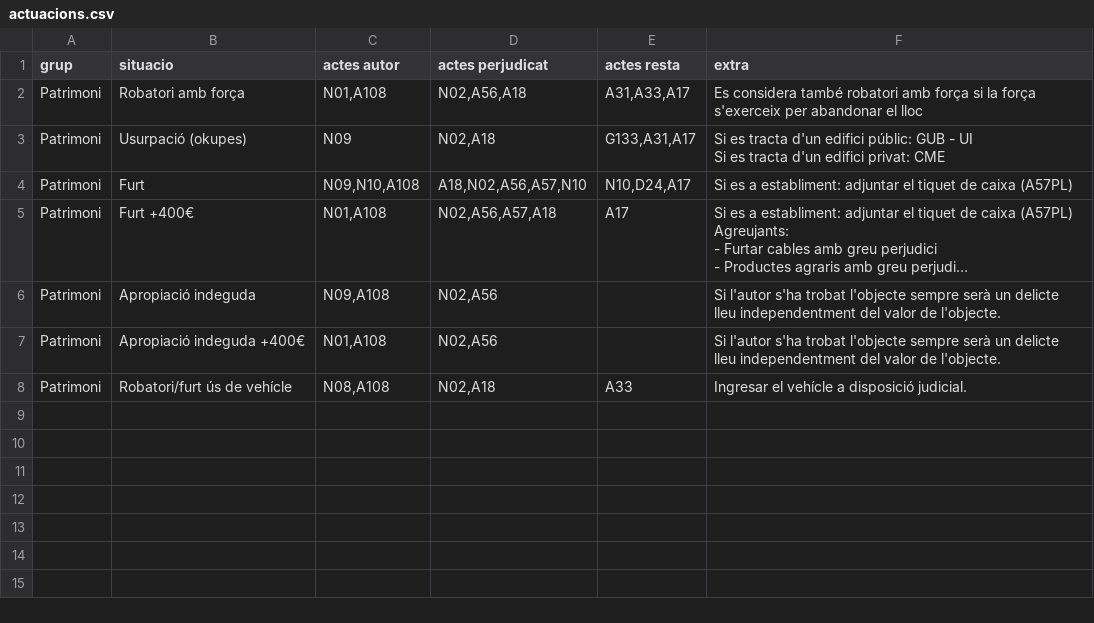
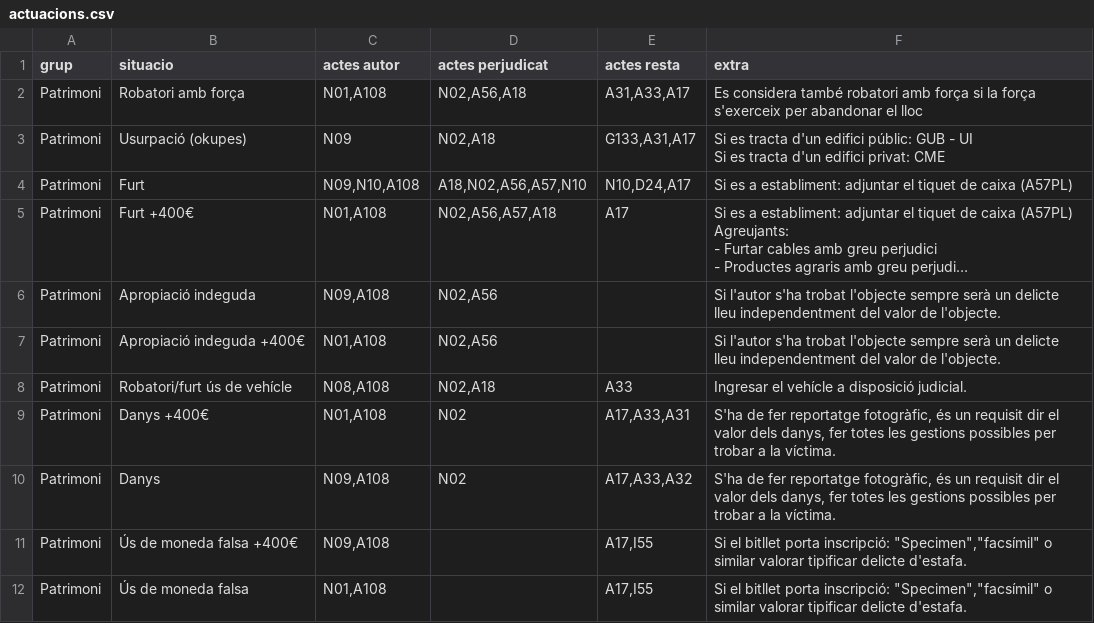
Before and after one commit to zaulin/GUB, a CSV file: actuacions/patrimoni/actuacions.csv, drawn as a sheet; long unchanged cells end in ….

Commit message:
Add files via upload

```diff
--- a/actuacions/patrimoni/actuacions.csv
+++ b/actuacions/patrimoni/actuacions.csv
@@ -19 +19,5 @@ Patrimoni;Apropiació indeguda +400€;N01,A108;N02,A56;;Si l'autor s'ha trobat
 Patrimoni;Robatori/furt ús de vehícle;N08,A108;N02,A18;A33;Ingresar el vehícle a disposició judicial.
+Patrimoni;Danys +400€;N01,A108;N02;A17,A33,A31;S'ha de fer reportatge fotogràfic, és un requisit dir el valor dels danys, fer totes les gestions possibles per trobar a la víctima.
+Patrimoni;Danys;N09,A108;N02;A17,A33,A32;S'ha de fer reportatge fotogràfic, és un requisit dir el valor dels danys, fer totes les gestions possibles per trobar a la víctima.
+Patrimoni;Ús de moneda falsa +400€;N09,A108;;A17,I55;"Si el bitllet porta inscripció: ""Specimen"",""facsímil"" o similar valorar tipificar delicte d'estafa."
+Patrimoni;Ús de moneda falsa;N01,A108;;A17,I55;"Si el bitllet porta inscripció: ""Specimen"",""facsímil"" o similar valorar tipificar delicte d'estafa."
```
